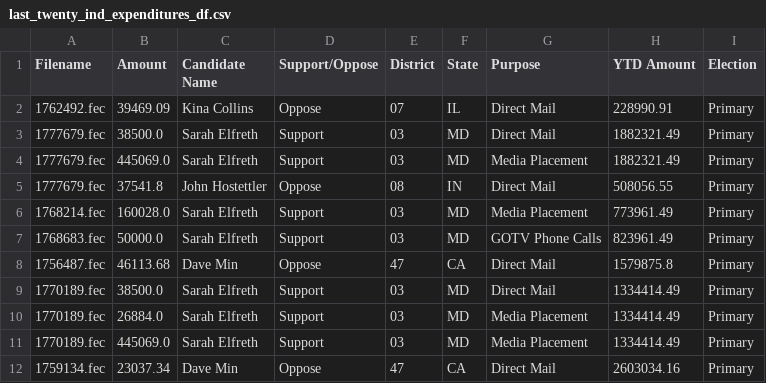
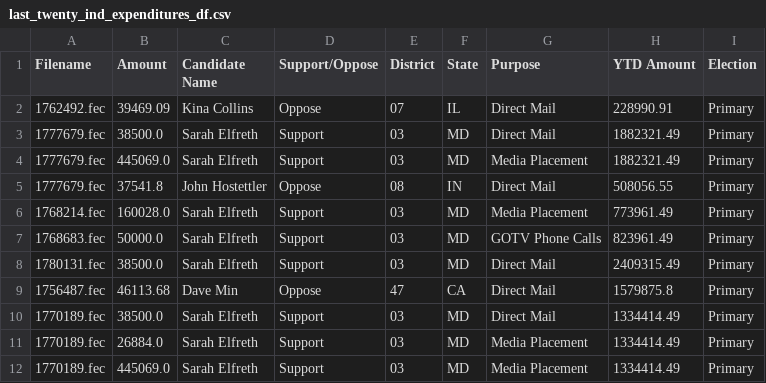
Before and after one commit to lemonaidn/udp_bot, a CSV file: last_twenty_ind_expenditures_df.csv, drawn as a sheet; only a part is shown; the shorter side is filled out with more unchanged rows; the diff names each change by its address in the sheet, - before the commit and + after, or states it on an @@ line.

```diff
--- a/last_twenty_ind_expenditures_df.csv
+++ b/last_twenty_ind_expenditures_df.csv
+row 8: 1780131.fec | 38500.0 | Sarah Elfreth | Support | 03 | MD | Direct Mail | 2409315.49 | Primary
```
Also changed, not shown: fec_urls.csv, pdf_urls.csv, 3 other files.
